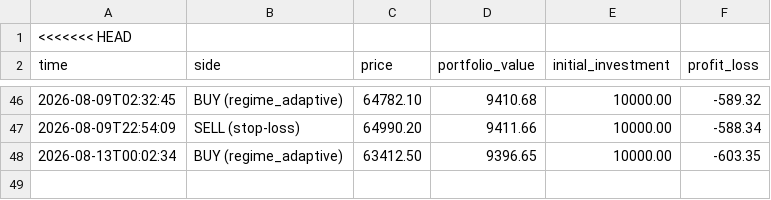
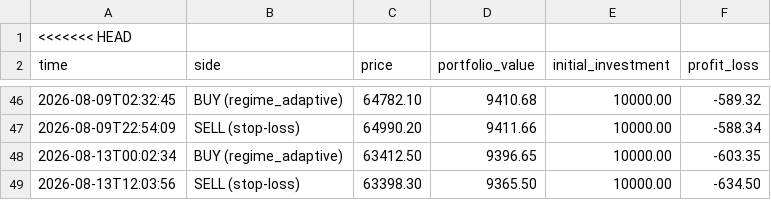
Before and after one commit to tahseenbus/trading-bot, a CSV file: trades.csv, drawn as a sheet; only a part is shown, gaps mark what is left out; the diff names each change by its address in the sheet, - before the commit and + after, or states it on an @@ line.

```diff
--- a/trades.csv
+++ b/trades.csv
+row 49: 2026-08-13T12:03:56 | SELL (stop-loss) | 63398.30 | 9365.50 | 10000.00 | -634.50
```
Also changed, not shown: champion_trades.csv, 2 other files.
